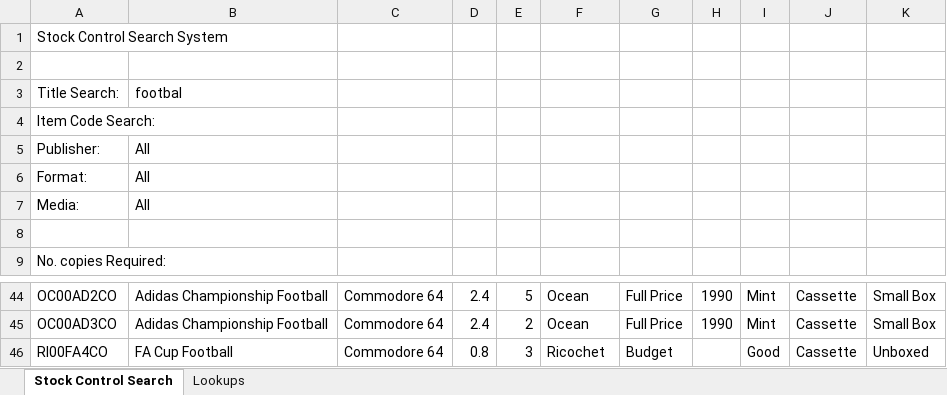
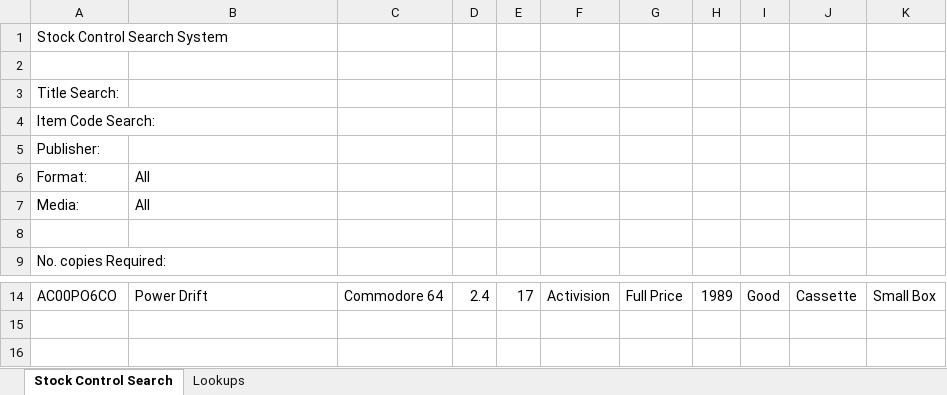
Before and after one commit to morcodou/excel-vba, an Excel workbook: ps-dev-xls-vba/04/StockControlSearch.xlsm, sheet Stock Control Search, drawn as a sheet; only a part is shown, gaps mark what is left out; values as stored, in another font and other column widths than the file's, no borders; charts and pictures and table styles not drawn; removed rows and columns are numbered as before the commit, all else as after; the diff covers the shown part only; the diff names each change by its address in the sheet, - before the commit and + after, or states it on an @@ line.

```diff
--- a/ps-dev-xls-vba/04/StockControlSearch.xlsm (sheet Stock Control Search)
+++ b/ps-dev-xls-vba/04/StockControlSearch.xlsm (sheet Stock Control Search)
-B3: footbal
+B3: (empty)
-B5: All
+B5: (empty)
-A14: OC00AD2CO
+A14: AC00PO6CO
-B14: Adidas Championship Football
+B14: Power Drift
-E14: 5
+E14: 17
-F14: Ocean
+F14: Activision
-H14: 1990
+H14: 1989
-I14: Mint
+I14: Good
-row 45: OC00AD3CO | Adidas Championship Football | Commodore 64 | 2.4 | 2 | Ocean | Full Price | 1990 | Mint | Cassette | Small Box
-row 46: RI00FA4CO | FA Cup Football | Commodore 64 | 0.8 | 3 | Ricochet | Budget |  | Good | Cassette | Unboxed
```
Also changed, not shown: 30 removed rows and 6 edited cells elsewhere in this sheet.
